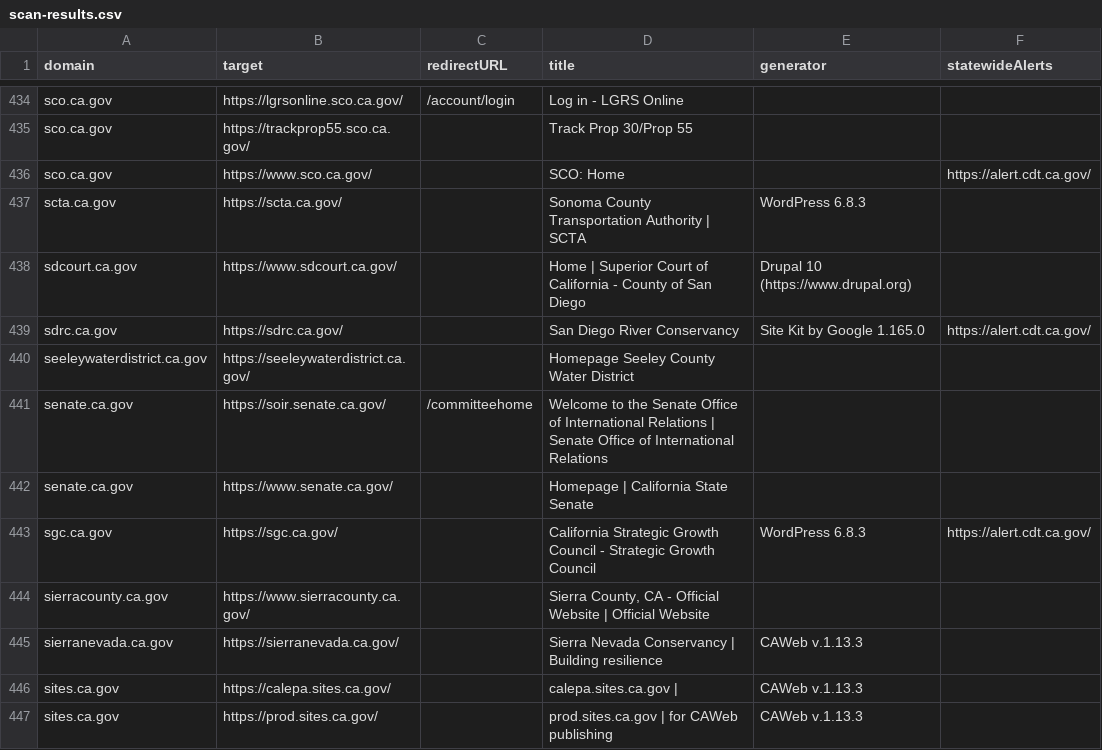
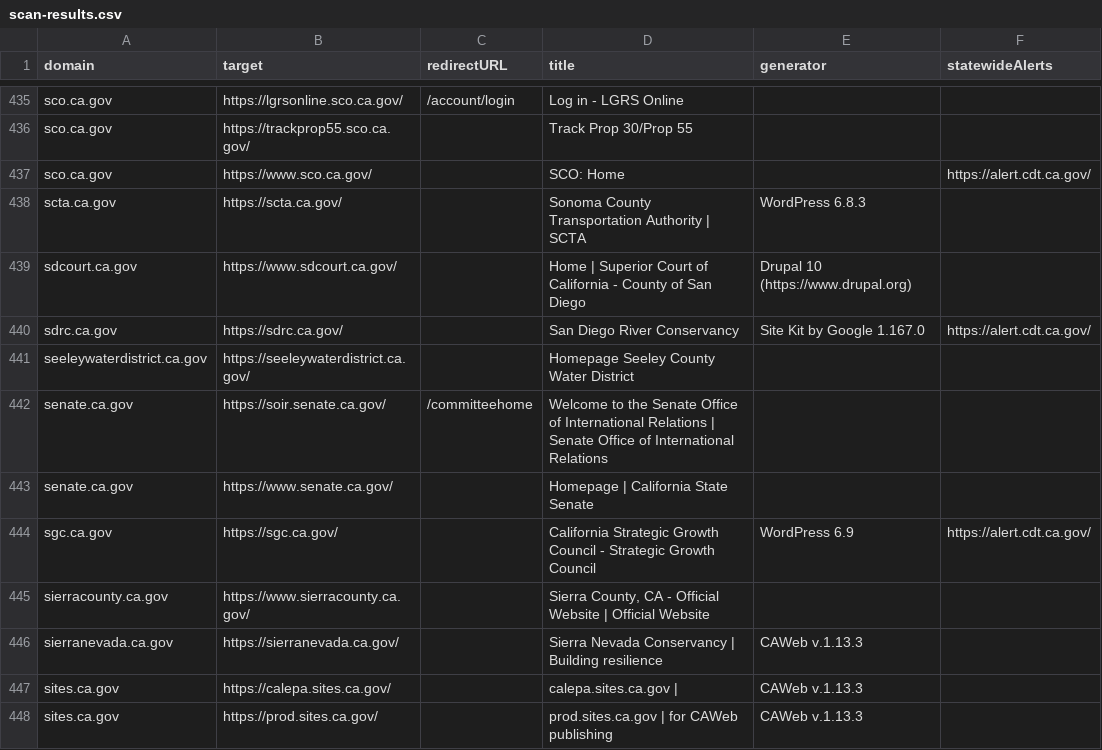
Before and after one commit to carterm/scan-url, a CSV file: publish/scan-results.csv, drawn as a sheet; only a part is shown, gaps mark what is left out; addresses are those after the commit; the diff covers the shown part only; the diff names each change by its address in the sheet, - before the commit and + after, or states it on an @@ line.

```diff
--- a/publish/scan-results.csv
+++ b/publish/scan-results.csv
-E440 (generator): Site Kit by Google 1.165.0
+E440 (generator): Site Kit by Google 1.167.0
-E444 (generator): WordPress 6.8.3
+E444 (generator): WordPress 6.9
```
Also changed, not shown: 2 added rows, 1 removed row and 68 edited cells elsewhere in this file.
